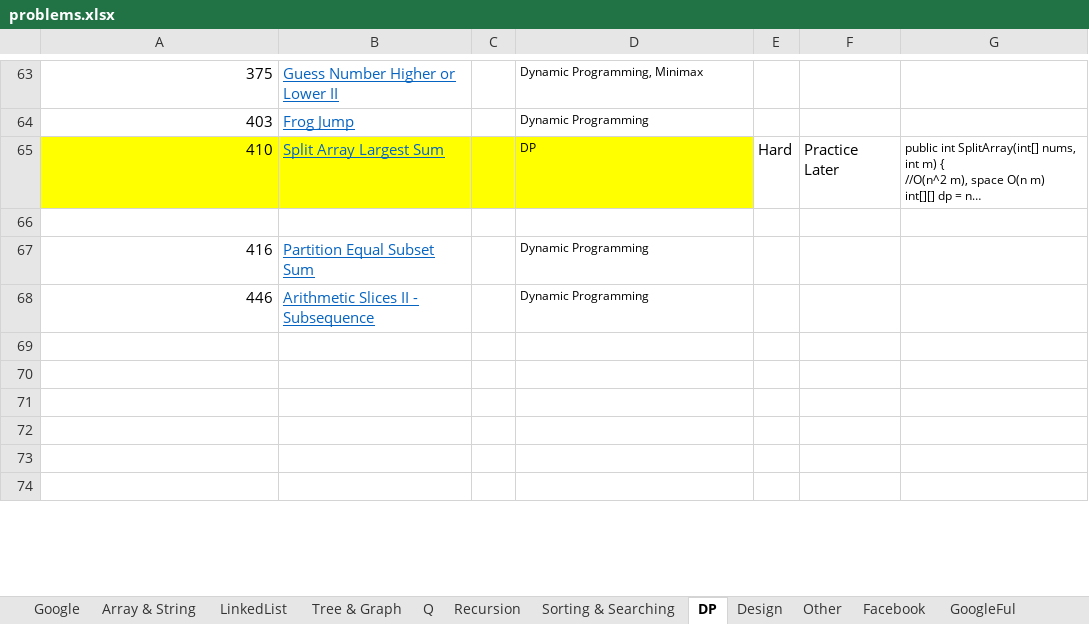
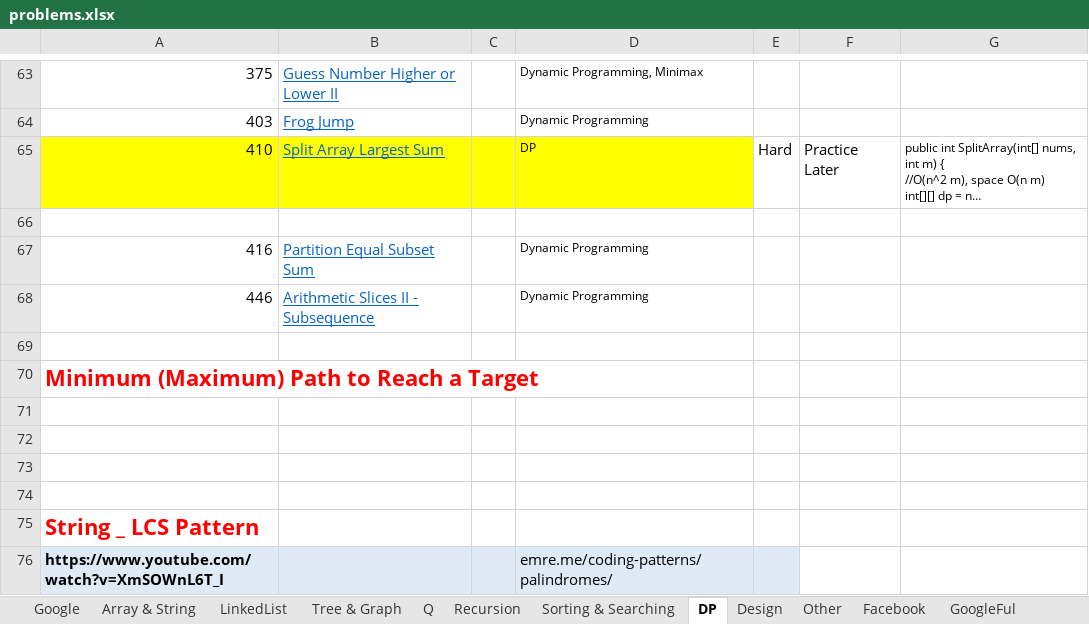
Before and after one commit to sudipp/DS-Algo, an Excel workbook: ConsoleApplication1/problems.xlsx, sheet DP, drawn as a sheet; only a part is shown, gaps mark what is left out; long unchanged cells end in …; values as stored, in another font and other column widths than the file's, no borders; conditional formats not drawn; addresses are those after the commit; the diff covers the shown part only; the diff names each change by its address in the sheet, - before the commit and + after, or states it on an @@ line.

```diff
--- a/ConsoleApplication1/problems.xlsx (sheet DP)
+++ b/ConsoleApplication1/problems.xlsx (sheet DP)
+row 70: Minimum (Maximum) Path to Reach a Target
-A75: (empty)
+A75: String _ LCS Pattern
+row 76: https://www.youtube.com/watch?v=XmSOWnL6T_I |  |  | emre.me/coding-patterns/palindromes/
```
Also changed, not shown: 20 added rows, 37 edited cells and cell formats elsewhere in this sheet, sheet Array & String, sheet Tree & Graph, sheet GoogleFul, sheet Amazon, sheet Facebook, sheet Recursion, 3 more sheets, 5 other files.
